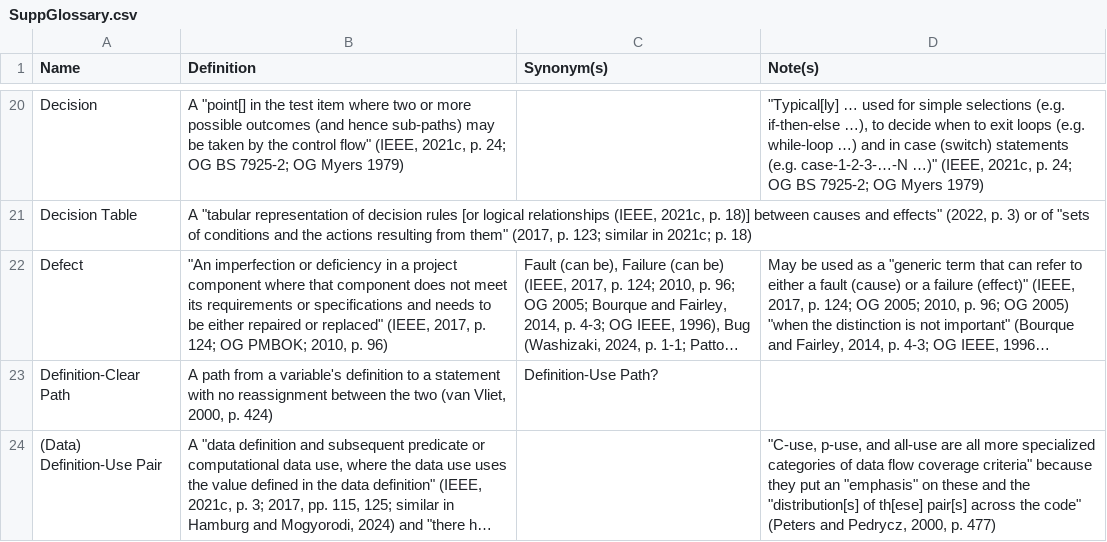
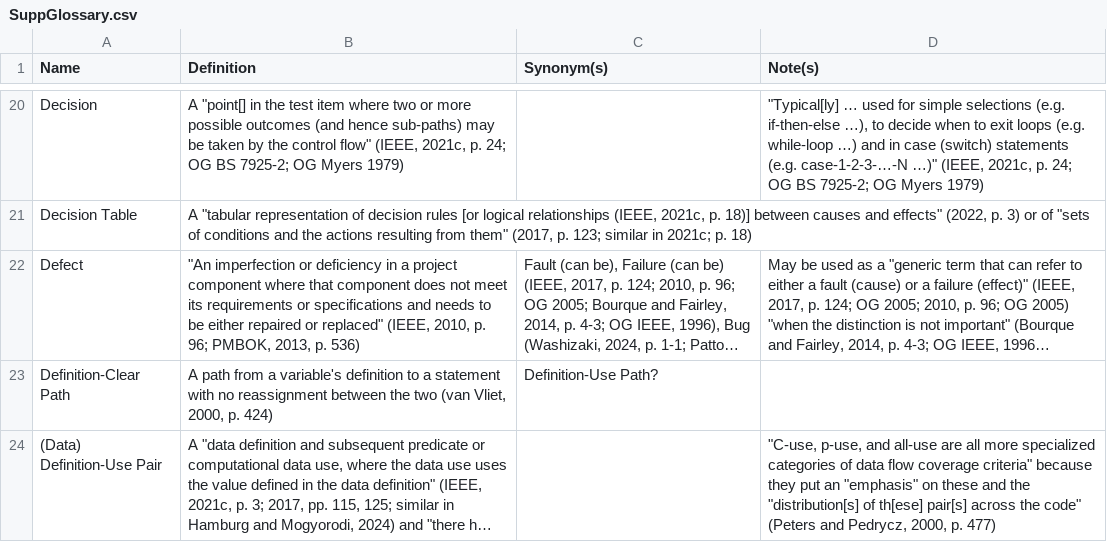
Before and after one commit to samm82/TestingTesting, a CSV file: SuppGlossary.csv, drawn as a sheet; only a part is shown, gaps mark what is left out; long unchanged cells end in …; the diff names each change by its address in the sheet, - before the commit and + after, or states it on an @@ line.

Commit message:
Cite PMBOK for definition of defect; #225
Improve sorting of citations in appendix

```diff
--- a/SuppGlossary.csv
+++ b/SuppGlossary.csv
-B22 (Definition): …replaced" (IEEE, 2017, p. 124; OG PMBOK; 2010, p. 96)
+B22 (Definition): …replaced" (IEEE, 2010, p. 96; PMBOK, 2013, p. 536)
```
Also changed, not shown: 5 other files.
